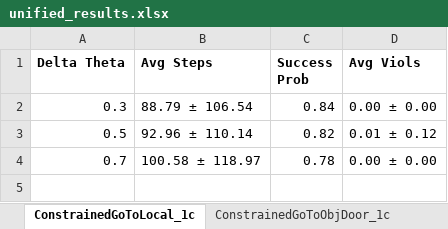
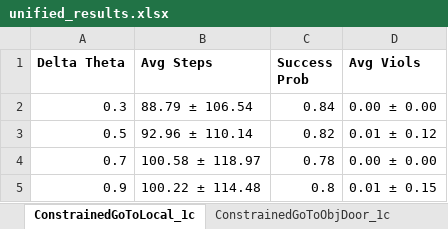
Before and after one commit to garvitsingla/ConstrainedLAMAML, an Excel workbook: unified_results.xlsx, sheet ConstrainedGoToLocal_1c, drawn as a sheet; values as stored, in another font and other column widths than the file's, no borders; the diff names each change by its address in the sheet, - before the commit and + after, or states it on an @@ line.

```diff
--- a/unified_results.xlsx (sheet ConstrainedGoToLocal_1c)
+++ b/unified_results.xlsx (sheet ConstrainedGoToLocal_1c)
+row 5: 0.9 | 100.22 ± 114.48 | 0.8 | 0.01 ± 0.15
```
Also changed, not shown: sheet ConstrainedActionObjDoor_1c, sheet ConstrainedOpenDoor_1c, sheet ConstrainedGoToObjDoor_1c, other sheet tabs, ablation_results.xlsx.
